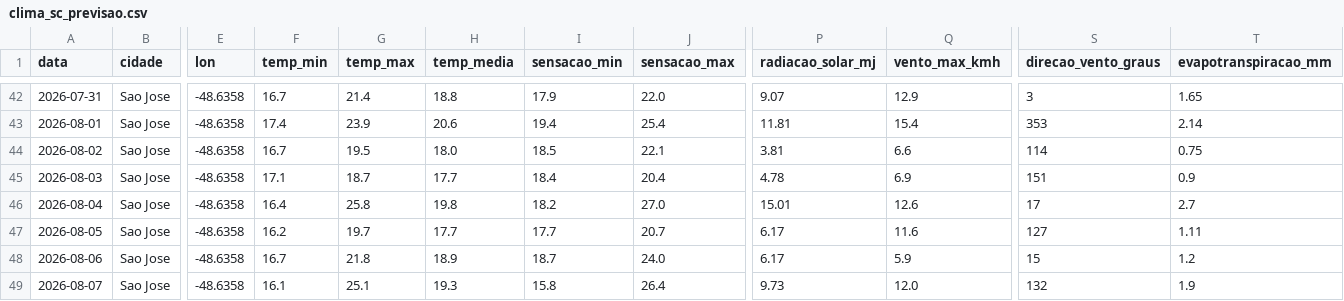
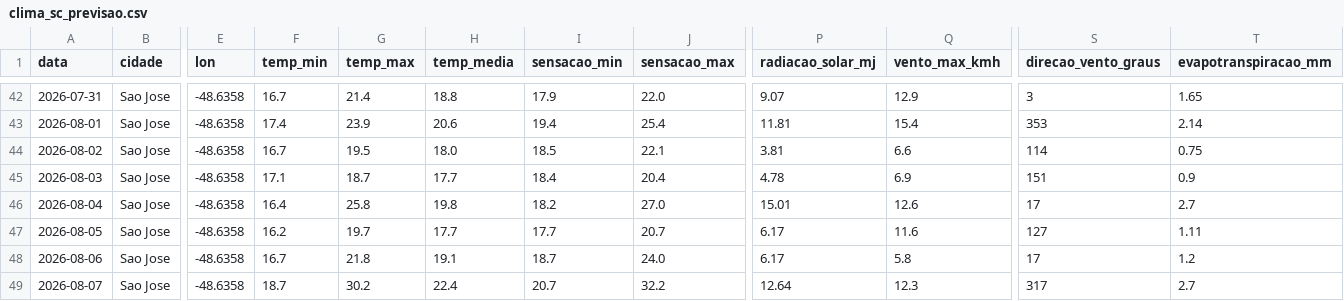
Before and after one commit to augluiz/vcz-site, a CSV file: ceasa_dashboard/dados/clima_sc_previsao.csv, drawn as a sheet; only a part is shown, gaps mark what is left out; the diff covers the shown part only; the diff names each change by its address in the sheet, - before the commit and + after, or states it on an @@ line.

```diff
--- a/ceasa_dashboard/dados/clima_sc_previsao.csv
+++ b/ceasa_dashboard/dados/clima_sc_previsao.csv
-H48 (temp_media): 18.9
+H48 (temp_media): 19.1
-Q48 (vento_max_kmh): 5.9
+Q48 (vento_max_kmh): 5.8
-S48 (direcao_vento_graus): 15
+S48 (direcao_vento_graus): 17
-F49 (temp_min): 16.1
+F49 (temp_min): 18.7
-G49 (temp_max): 25.1
+G49 (temp_max): 30.2
-H49 (temp_media): 19.3
+H49 (temp_media): 22.4
-I49 (sensacao_min): 15.8
+I49 (sensacao_min): 20.7
-J49 (sensacao_max): 26.4
+J49 (sensacao_max): 32.2
-P49 (radiacao_solar_mj): 9.73
+P49 (radiacao_solar_mj): 12.64
-Q49 (vento_max_kmh): 12.0
+Q49 (vento_max_kmh): 12.3
-S49 (direcao_vento_graus): 132
+S49 (direcao_vento_graus): 317
-T49 (evapotranspiracao_mm): 1.9
+T49 (evapotranspiracao_mm): 2.7
```
Also changed, not shown: 30 edited cells elsewhere in this file.
